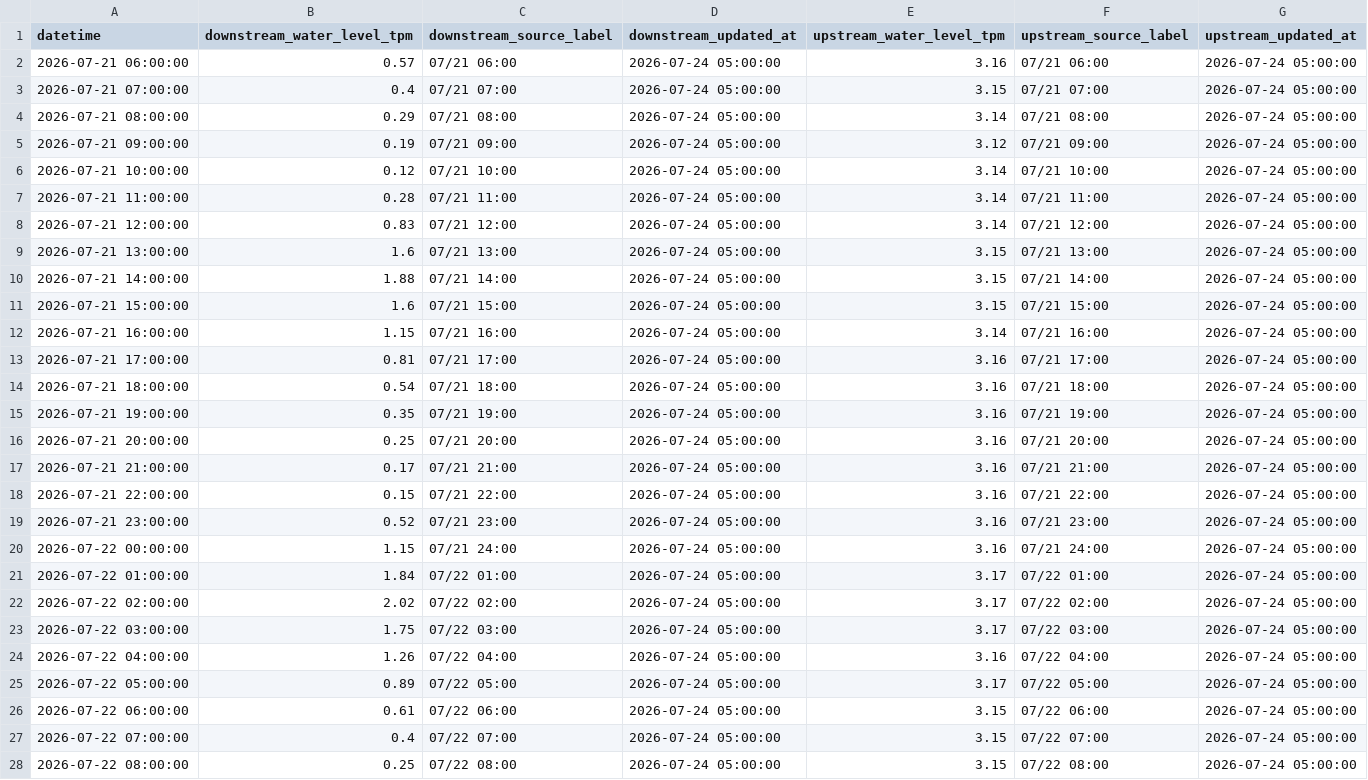
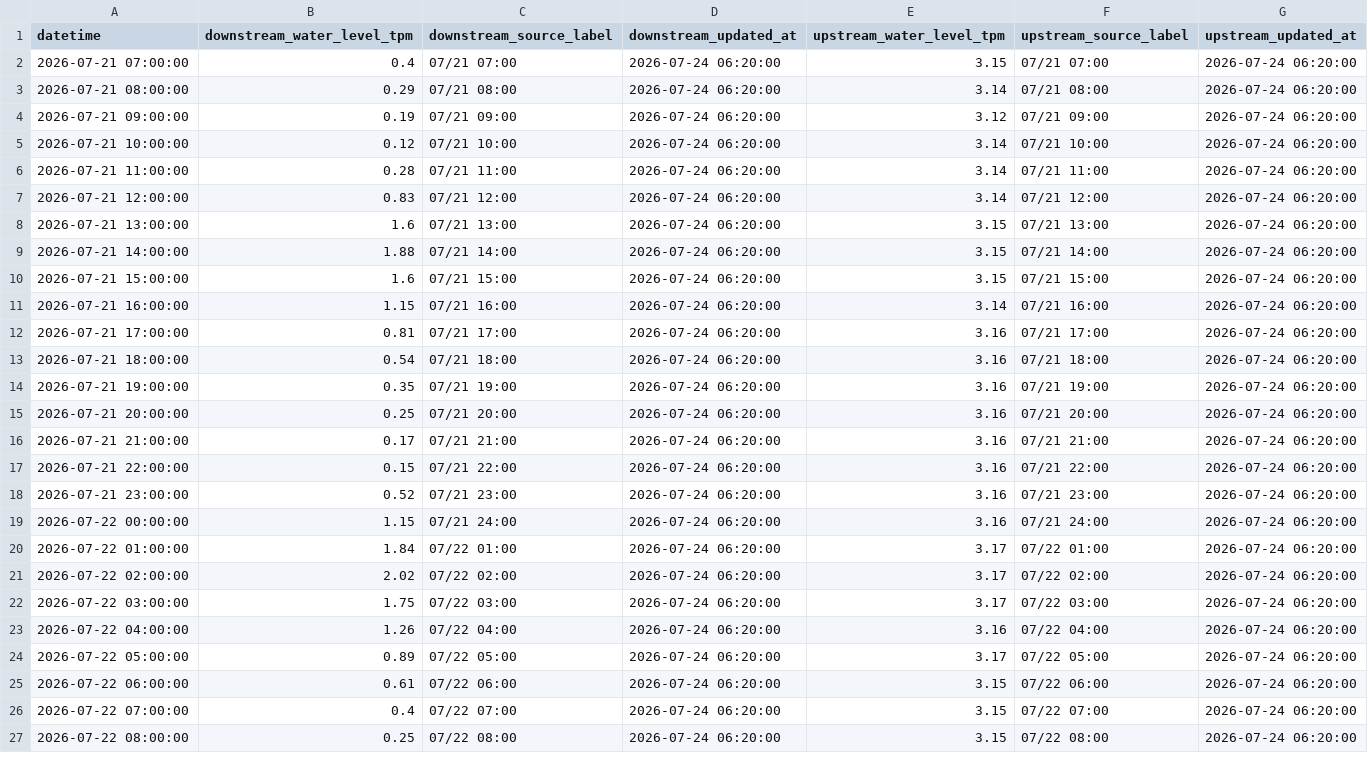
Before and after one commit to wata2022/chikugo-monitor, a CSV file: water_level.csv, drawn as a sheet; only a part is shown; the diff covers the shown part only.

```diff
--- a/water_level.csv
+++ b/water_level.csv
@@ -1,28 +1,27 @@
 datetime,downstream_water_level_tpm,downstream_source_label,downstream_updated_at,upstream_water_level_tpm,upstream_source_label,upstream_updated_at
-2026-07-21 06:00:00,0.57,07/21 06:00,2026-07-24 05:00:00,3.16,07/21 06:00,2026-07-24 05:00:00
-2026-07-21 07:00:00,0.4,07/21 07:00,2026-07-24 05:00:00,3.15,07/21 07:00,2026-07-24 05:00:00
-2026-07-21 08:00:00,0.29,07/21 08:00,2026-07-24 05:00:00,3.14,07/21 08:00,2026-07-24 05:00:00
-2026-07-21 09:00:00,0.19,07/21 09:00,2026-07-24 05:00:00,3.12,07/21 09:00,2026-07-24 05:00:00
-2026-07-21 10:00:00,0.12,07/21 10:00,2026-07-24 05:00:00,3.14,07/21 10:00,2026-07-24 05:00:00
-2026-07-21 11:00:00,0.28,07/21 11:00,2026-07-24 05:00:00,3.14,07/21 11:00,2026-07-24 05:00:00
-2026-07-21 12:00:00,0.83,07/21 12:00,2026-07-24 05:00:00,3.14,07/21 12:00,2026-07-24 05:00:00
-2026-07-21 13:00:00,1.6,07/21 13:00,2026-07-24 05:00:00,3.15,07/21 13:00,2026-07-24 05:00:00
-2026-07-21 14:00:00,1.88,07/21 14:00,2026-07-24 05:00:00,3.15,07/21 14:00,2026-07-24 05:00:00
-2026-07-21 15:00:00,1.6,07/21 15:00,2026-07-24 05:00:00,3.15,07/21 15:00,2026-07-24 05:00:00
-2026-07-21 16:00:00,1.15,07/21 16:00,2026-07-24 05:00:00,3.14,07/21 16:00,2026-07-24 05:00:00
-2026-07-21 17:00:00,0.81,07/21 17:00,2026-07-24 05:00:00,3.16,07/21 17:00,2026-07-24 05:00:00
-2026-07-21 18:00:00,0.54,07/21 18:00,2026-07-24 05:00:00,3.16,07/21 18:00,2026-07-24 05:00:00
-2026-07-21 19:00:00,0.35,07/21 19:00,2026-07-24 05:00:00,3.16,07/21 19:00,2026-07-24 05:00:00
-2026-07-21 20:00:00,0.25,07/21 20:00,2026-07-24 05:00:00,3.16,07/21 20:00,2026-07-24 05:00:00
-2026-07-21 21:00:00,0.17,07/21 21:00,2026-07-24 05:00:00,3.16,07/21 21:00,2026-07-24 05:00:00
-2026-07-21 22:00:00,0.15,07/21 22:00,2026-07-24 05:00:00,3.16,07/21 22:00,2026-07-24 05:00:00
-2026-07-21 23:00:00,0.52,07/21 23:00,2026-07-24 05:00:00,3.16,07/21 23:00,2026-07-24 05:00:00
-2026-07-22 00:00:00,1.15,07/21 24:00,2026-07-24 05:00:00,3.16,07/21 24:00,2026-07-24 05:00:00
-2026-07-22 01:00:00,1.84,07/22 01:00,2026-07-24 05:00:00,3.17,07/22 01:00,2026-07-24 05:00:00
-2026-07-22 02:00:00,2.02,07/22 02:00,2026-07-24 05:00:00,3.17,07/22 02:00,2026-07-24 05:00:00
-2026-07-22 03:00:00,1.75,07/22 03:00,2026-07-24 05:00:00,3.17,07/22 03:00,2026-07-24 05:00:00
-2026-07-22 04:00:00,1.26,07/22 04:00,2026-07-24 05:00:00,3.16,07/22 04:00,2026-07-24 05:00:00
-2026-07-22 05:00:00,0.89,07/22 05:00,2026-07-24 05:00:00,3.17,07/22 05:00,2026-07-24 05:00:00
-2026-07-22 06:00:00,0.61,07/22 06:00,2026-07-24 05:00:00,3.15,07/22 06:00,2026-07-24 05:00:00
-2026-07-22 07:00:00,0.4,07/22 07:00,2026-07-24 05:00:00,3.15,07/22 07:00,2026-07-24 05:00:00
-2026-07-22 08:00:00,0.25,07/22 08:00,2026-07-24 05:00:00,3.15,07/22 08:00,2026-07-24 05:00:00
+2026-07-21 07:00:00,0.4,07/21 07:00,2026-07-24 06:20:00,3.15,07/21 07:00,2026-07-24 06:20:00
+2026-07-21 08:00:00,0.29,07/21 08:00,2026-07-24 06:20:00,3.14,07/21 08:00,2026-07-24 06:20:00
+2026-07-21 09:00:00,0.19,07/21 09:00,2026-07-24 06:20:00,3.12,07/21 09:00,2026-07-24 06:20:00
+2026-07-21 10:00:00,0.12,07/21 10:00,2026-07-24 06:20:00,3.14,07/21 10:00,2026-07-24 06:20:00
+2026-07-21 11:00:00,0.28,07/21 11:00,2026-07-24 06:20:00,3.14,07/21 11:00,2026-07-24 06:20:00
+2026-07-21 12:00:00,0.83,07/21 12:00,2026-07-24 06:20:00,3.14,07/21 12:00,2026-07-24 06:20:00
+2026-07-21 13:00:00,1.6,07/21 13:00,2026-07-24 06:20:00,3.15,07/21 13:00,2026-07-24 06:20:00
+2026-07-21 14:00:00,1.88,07/21 14:00,2026-07-24 06:20:00,3.15,07/21 14:00,2026-07-24 06:20:00
+2026-07-21 15:00:00,1.6,07/21 15:00,2026-07-24 06:20:00,3.15,07/21 15:00,2026-07-24 06:20:00
+2026-07-21 16:00:00,1.15,07/21 16:00,2026-07-24 06:20:00,3.14,07/21 16:00,2026-07-24 06:20:00
+2026-07-21 17:00:00,0.81,07/21 17:00,2026-07-24 06:20:00,3.16,07/21 17:00,2026-07-24 06:20:00
+2026-07-21 18:00:00,0.54,07/21 18:00,2026-07-24 06:20:00,3.16,07/21 18:00,2026-07-24 06:20:00
+2026-07-21 19:00:00,0.35,07/21 19:00,2026-07-24 06:20:00,3.16,07/21 19:00,2026-07-24 06:20:00
+2026-07-21 20:00:00,0.25,07/21 20:00,2026-07-24 06:20:00,3.16,07/21 20:00,2026-07-24 06:20:00
+2026-07-21 21:00:00,0.17,07/21 21:00,2026-07-24 06:20:00,3.16,07/21 21:00,2026-07-24 06:20:00
+2026-07-21 22:00:00,0.15,07/21 22:00,2026-07-24 06:20:00,3.16,07/21 22:00,2026-07-24 06:20:00
+2026-07-21 23:00:00,0.52,07/21 23:00,2026-07-24 06:20:00,3.16,07/21 23:00,2026-07-24 06:20:00
+2026-07-22 00:00:00,1.15,07/21 24:00,2026-07-24 06:20:00,3.16,07/21 24:00,2026-07-24 06:20:00
+2026-07-22 01:00:00,1.84,07/22 01:00,2026-07-24 06:20:00,3.17,07/22 01:00,2026-07-24 06:20:00
+2026-07-22 02:00:00,2.02,07/22 02:00,2026-07-24 06:20:00,3.17,07/22 02:00,2026-07-24 06:20:00
+2026-07-22 03:00:00,1.75,07/22 03:00,2026-07-24 06:20:00,3.17,07/22 03:00,2026-07-24 06:20:00
+2026-07-22 04:00:00,1.26,07/22 04:00,2026-07-24 06:20:00,3.16,07/22 04:00,2026-07-24 06:20:00
+2026-07-22 05:00:00,0.89,07/22 05:00,2026-07-24 06:20:00,3.17,07/22 05:00,2026-07-24 06:20:00
+2026-07-22 06:00:00,0.61,07/22 06:00,2026-07-24 06:20:00,3.15,07/22 06:00,2026-07-24 06:20:00
+2026-07-22 07:00:00,0.4,07/22 07:00,2026-07-24 06:20:00,3.15,07/22 07:00,2026-07-24 06:20:00
+2026-07-22 08:00:00,0.25,07/22 08:00,2026-07-24 06:20:00,3.15,07/22 08:00,2026-07-24 06:20:00
```
Also changed, not shown: 1 added row and 90 edited cells elsewhere in this file, docs/merged.csv.
